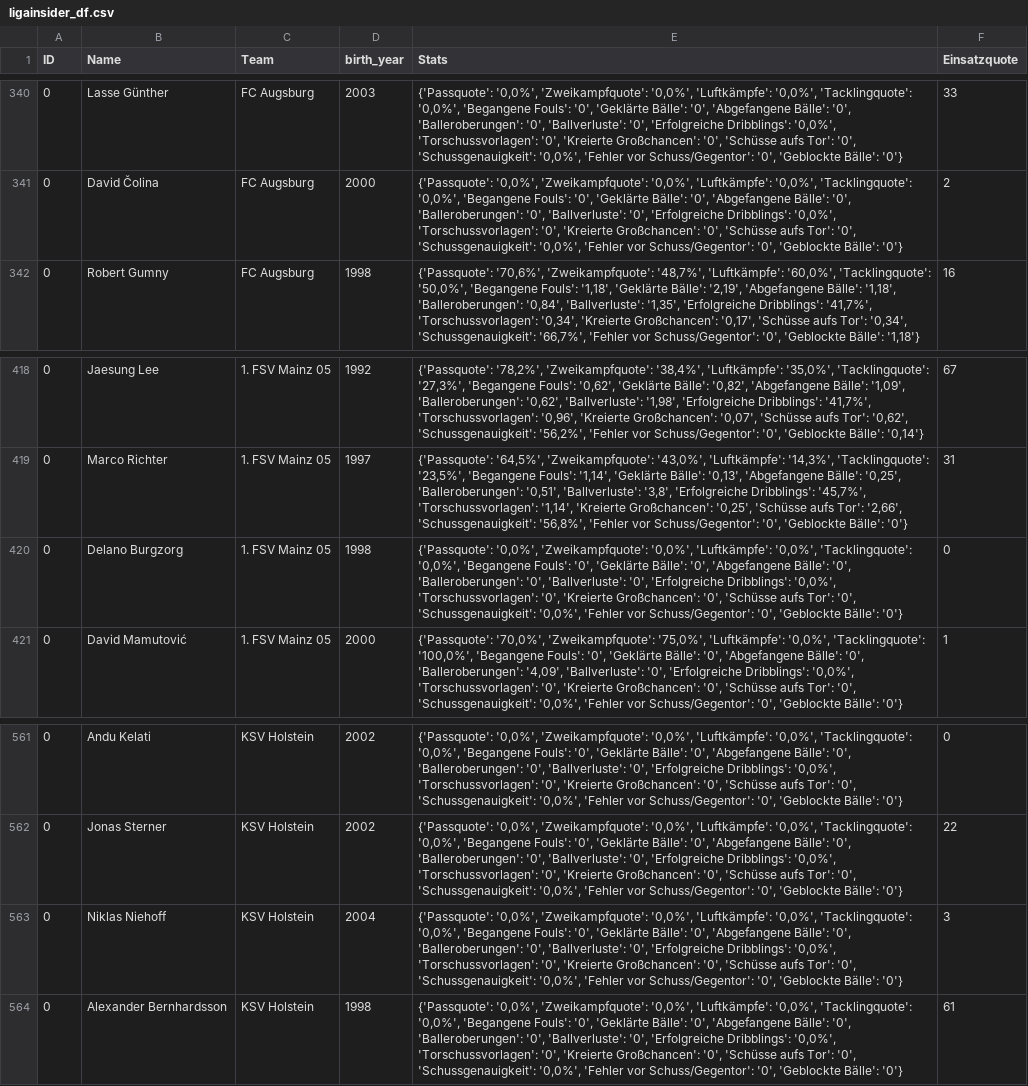
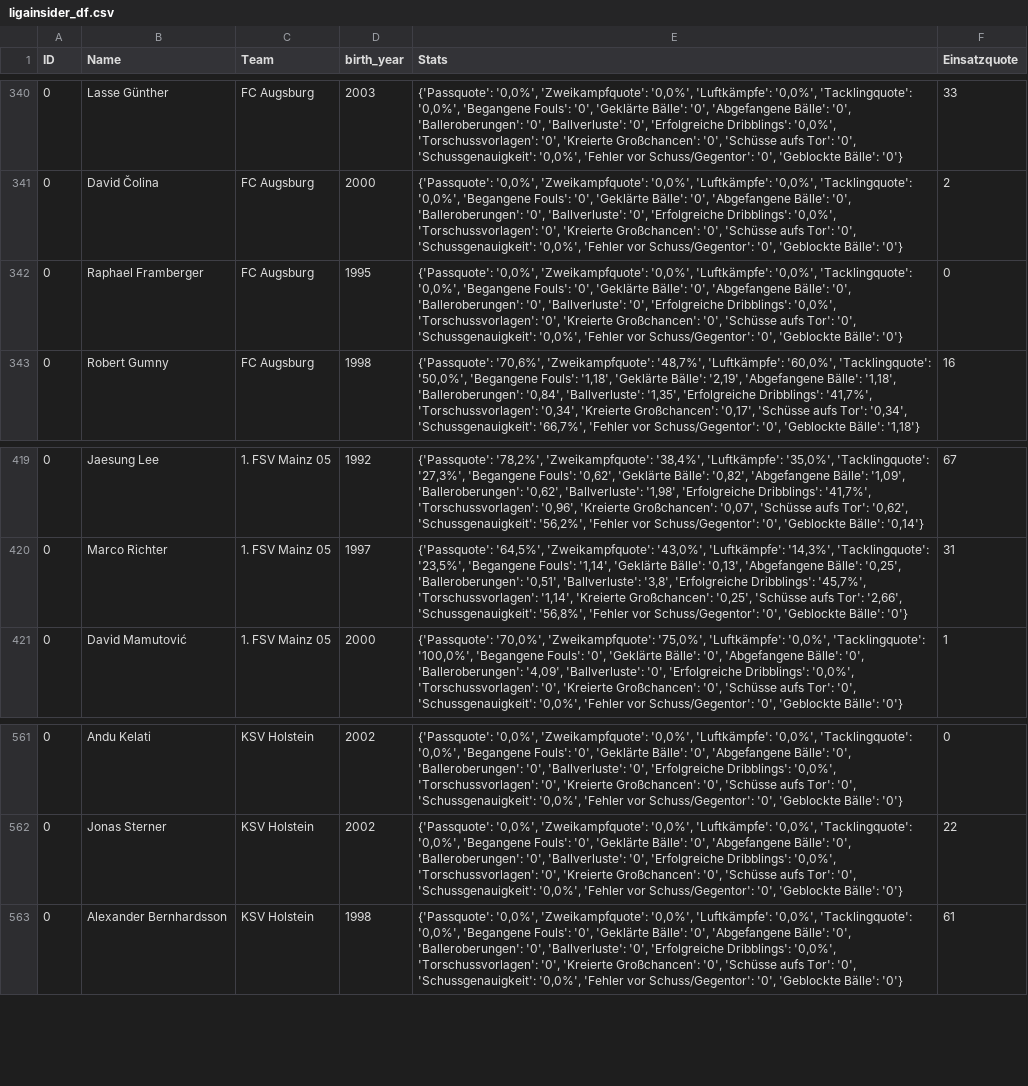
Before and after one commit to buenavista62/kickbased, a CSV file: data/ligainsider_df.csv, drawn as a sheet; only a part is shown, gaps mark what is left out.

Commit message:
Automated data update

```diff
--- a/data/ligainsider_df.csv
+++ b/data/ligainsider_df.csv
@@ -341,2 +341,3 @@ ID,Name,Team,birth_year,Stats,Einsatzquote
 0,David Čolina,FC Augsburg,2000,"{'Passquote': '0,0%', 'Zweikampfquote': '0,0%', 'Luftkämpfe': '0,0%', 'Tacklingquote': '0,0%', 'Begangene Fouls': '0', 'Geklärte Bälle': '0', 'Abgefangene Bälle': '0', 'Balleroberungen': '0', 'Ballverluste': '0', 'Erfolgreiche Dribblings': '0,0%', 'Torschussvorlagen': '0', 'Kreierte Großchancen': '0', 'Schüsse aufs Tor': '0', 'Schussgenauigkeit': '0,0%', 'Fehler vor Schuss/Gegentor': '0', 'Geblockte Bälle': '0'}",2
+0,Raphael Framberger,FC Augsburg,1995,"{'Passquote': '0,0%', 'Zweikampfquote': '0,0%', 'Luftkämpfe': '0,0%', 'Tacklingquote': '0,0%', 'Begangene Fouls': '0', 'Geklärte Bälle': '0', 'Abgefangene Bälle': '0', 'Balleroberungen': '0', 'Ballverluste': '0', 'Erfolgreiche Dribblings': '0,0%', 'Torschussvorlagen': '0', 'Kreierte Großchancen': '0', 'Schüsse aufs Tor': '0', 'Schussgenauigkeit': '0,0%', 'Fehler vor Schuss/Gegentor': '0', 'Geblockte Bälle': '0'}",0
 0,Robert Gumny,FC Augsburg,1998,"{'Passquote': '70,6%', 'Zweikampfquote': '48,7%', 'Luftkämpfe': '60,0%', 'Tacklingquote': '50,0%', 'Begangene Fouls': '1,18', 'Geklärte Bälle': '2,19', 'Abgefangene Bälle': '1,18', 'Balleroberungen': '0,84', 'Ballverluste': '1,35', 'Erfolgreiche Dribblings': '41,7%', 'Torschussvorlagen': '0,34', 'Kreierte Großchancen': '0,17', 'Schüsse aufs Tor': '0,34', 'Schussgenauigkeit': '66,7%', 'Fehler vor Schuss/Gegentor': '0', 'Geblockte Bälle': '1,18'}",16
@@ -419,3 +420,2 @@ ID,Name,Team,birth_year,Stats,Einsatzquote
 0,Marco Richter,1. FSV Mainz 05,1997,"{'Passquote': '64,5%', 'Zweikampfquote': '43,0%', 'Luftkämpfe': '14,3%', 'Tacklingquote': '23,5%', 'Begangene Fouls': '1,14', 'Geklärte Bälle': '0,13', 'Abgefangene Bälle': '0,25', 'Balleroberungen': '0,51', 'Ballverluste': '3,8', 'Erfolgreiche Dribblings': '45,7%', 'Torschussvorlagen': '1,14', 'Kreierte Großchancen': '0,25', 'Schüsse aufs Tor': '2,66', 'Schussgenauigkeit': '56,8%', 'Fehler vor Schuss/Gegentor': '0', 'Geblockte Bälle': '0'}",31
-0,Delano Burgzorg,1. FSV Mainz 05,1998,"{'Passquote': '0,0%', 'Zweikampfquote': '0,0%', 'Luftkämpfe': '0,0%', 'Tacklingquote': '0,0%', 'Begangene Fouls': '0', 'Geklärte Bälle': '0', 'Abgefangene Bälle': '0', 'Balleroberungen': '0', 'Ballverluste': '0', 'Erfolgreiche Dribblings': '0,0%', 'Torschussvorlagen': '0', 'Kreierte Großchancen': '0', 'Schüsse aufs Tor': '0', 'Schussgenauigkeit': '0,0%', 'Fehler vor Schuss/Gegentor': '0', 'Geblockte Bälle': '0'}",0
 0,David Mamutović,1. FSV Mainz 05,2000,"{'Passquote': '70,0%', 'Zweikampfquote': '75,0%', 'Luftkämpfe': '0,0%', 'Tacklingquote': '100,0%', 'Begangene Fouls': '0', 'Geklärte Bälle': '0', 'Abgefangene Bälle': '0', 'Balleroberungen': '4,09', 'Ballverluste': '0', 'Erfolgreiche Dribblings': '0,0%', 'Torschussvorlagen': '0', 'Kreierte Großchancen': '0', 'Schüsse aufs Tor': '0', 'Schussgenauigkeit': '0,0%', 'Fehler vor Schuss/Gegentor': '0', 'Geblockte Bälle': '0'}",1
@@ -562,3 +562,2 @@ ID,Name,Team,birth_year,Stats,Einsatzquote
 0,Jonas Sterner,KSV Holstein,2002,"{'Passquote': '0,0%', 'Zweikampfquote': '0,0%', 'Luftkämpfe': '0,0%', 'Tacklingquote': '0,0%', 'Begangene Fouls': '0', 'Geklärte Bälle': '0', 'Abgefangene Bälle': '0', 'Balleroberungen': '0', 'Ballverluste': '0', 'Erfolgreiche Dribblings': '0,0%', 'Torschussvorlagen': '0', 'Kreierte Großchancen': '0', 'Schüsse aufs Tor': '0', 'Schussgenauigkeit': '0,0%', 'Fehler vor Schuss/Gegentor': '0', 'Geblockte Bälle': '0'}",22
-0,Niklas Niehoff,KSV Holstein,2004,"{'Passquote': '0,0%', 'Zweikampfquote': '0,0%', 'Luftkämpfe': '0,0%', 'Tacklingquote': '0,0%', 'Begangene Fouls': '0', 'Geklärte Bälle': '0', 'Abgefangene Bälle': '0', 'Balleroberungen': '0', 'Ballverluste': '0', 'Erfolgreiche Dribblings': '0,0%', 'Torschussvorlagen': '0', 'Kreierte Großchancen': '0', 'Schüsse aufs Tor': '0', 'Schussgenauigkeit': '0,0%', 'Fehler vor Schuss/Gegentor': '0', 'Geblockte Bälle': '0'}",3
 0,Alexander Bernhardsson,KSV Holstein,1998,"{'Passquote': '0,0%', 'Zweikampfquote': '0,0%', 'Luftkämpfe': '0,0%', 'Tacklingquote': '0,0%', 'Begangene Fouls': '0', 'Geklärte Bälle': '0', 'Abgefangene Bälle': '0', 'Balleroberungen': '0', 'Ballverluste': '0', 'Erfolgreiche Dribblings': '0,0%', 'Torschussvorlagen': '0', 'Kreierte Großchancen': '0', 'Schüsse aufs Tor': '0', 'Schussgenauigkeit': '0,0%', 'Fehler vor Schuss/Gegentor': '0', 'Geblockte Bälle': '0'}",61
```
Also changed, not shown: 1 other file.
